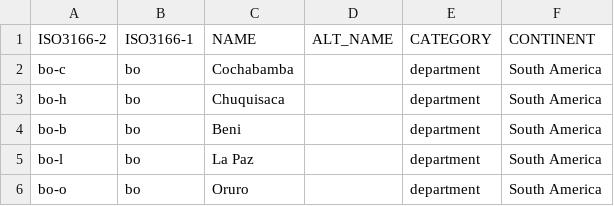
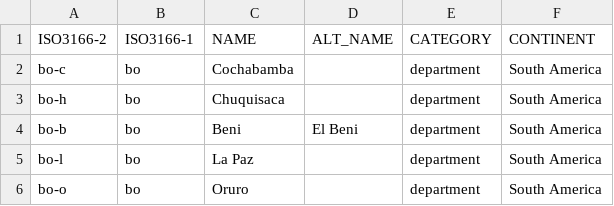
Before and after one commit to Salimgeo/state-shapes, a CSV file: join.csv, drawn as a sheet; only a part is shown; the diff covers the shown part only.

```diff
--- a/join.csv
+++ b/join.csv
@@ -3,3 +3,3 @@ bo-c;bo;Cochabamba;;department;South America
 bo-h;bo;Chuquisaca;;department;South America
-bo-b;bo;Beni;;department;South America
+bo-b;bo;Beni;El Beni;department;South America
 bo-l;bo;La Paz;;department;South America
```
Also changed, not shown: 24 added rows elsewhere in this file.
